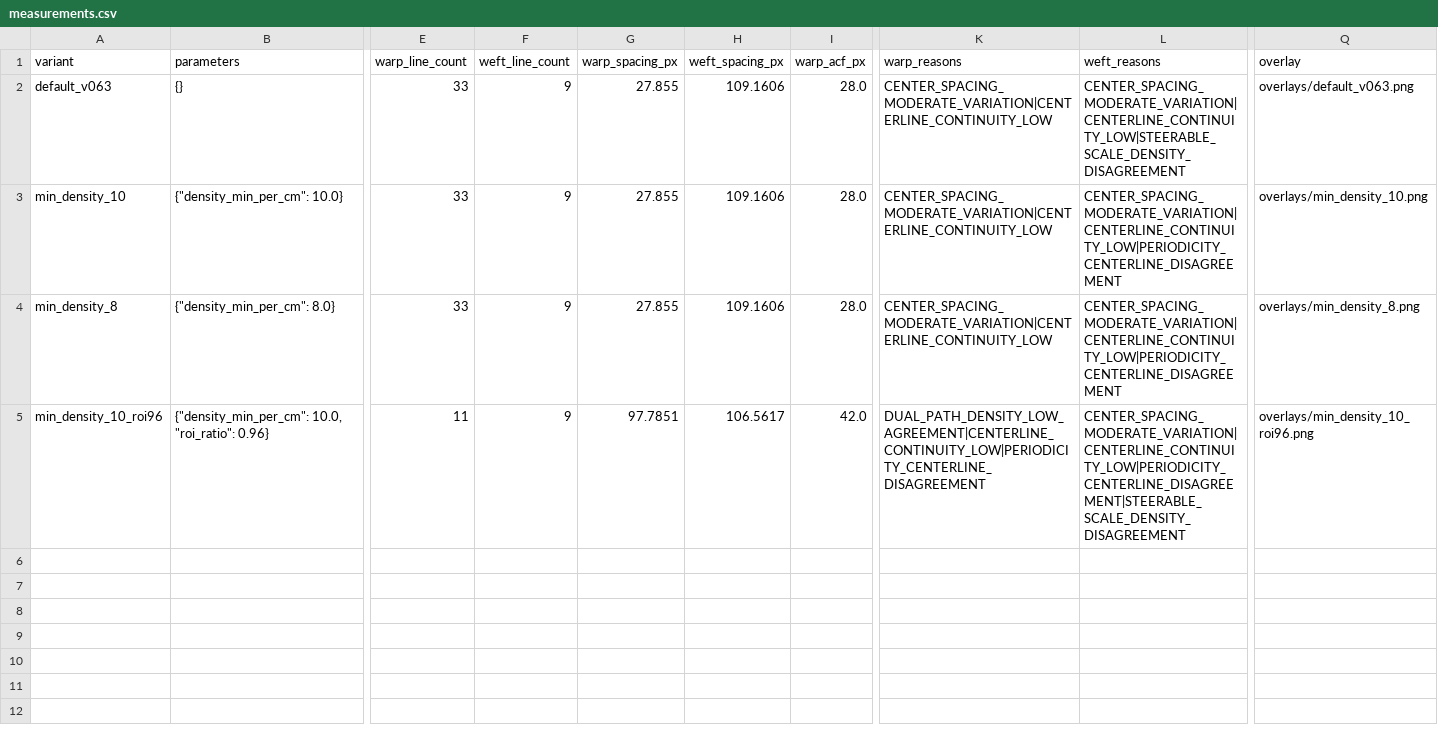
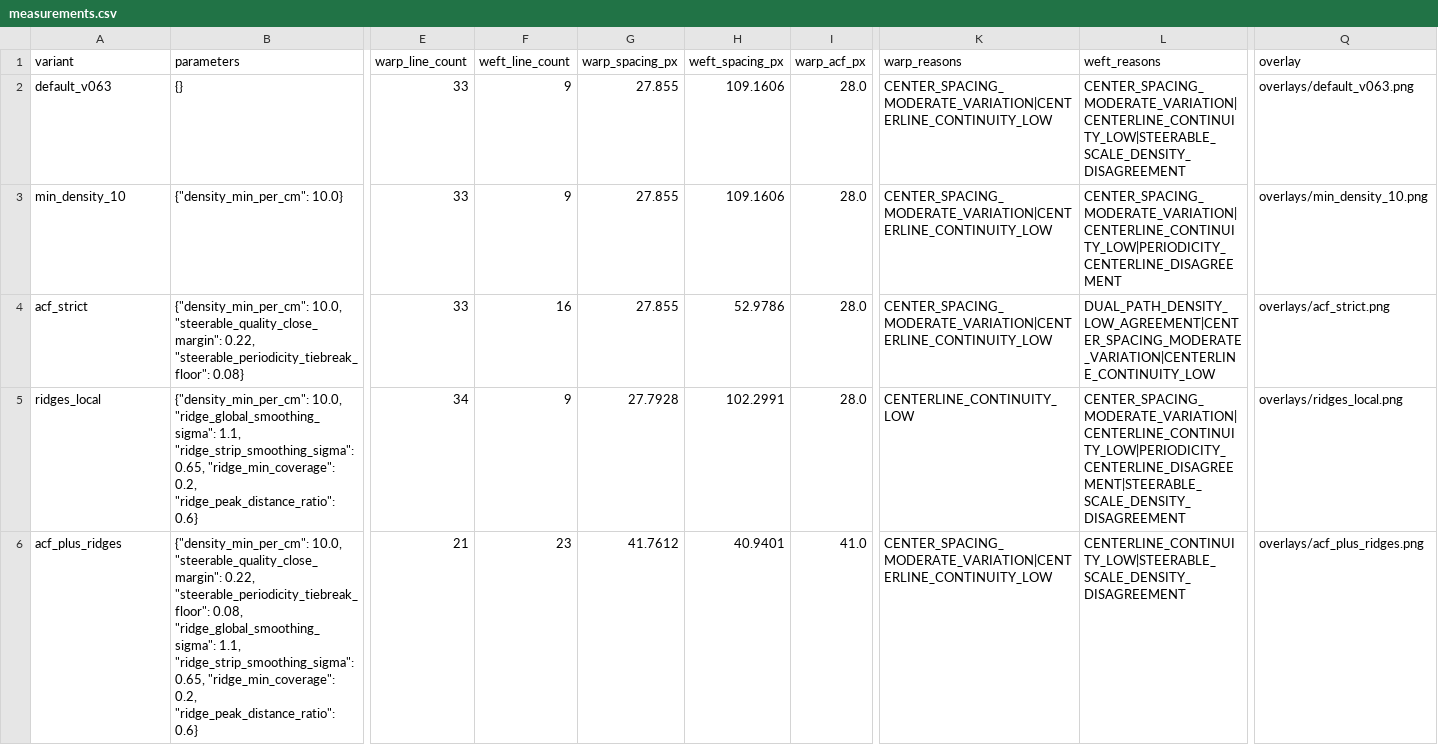
Before and after one commit to leaves899/fabric-vision-recognition, a CSV file: experiments/shibie-capture-conditioned-20261020/measurements.csv, drawn as a sheet; only a part is shown, gaps mark what is left out; rows hold the shown columns only; the diff names each change by its address in the sheet, - before the commit and + after, or states it on an @@ line.

```diff
--- a/experiments/shibie-capture-conditioned-20261020/measurements.csv
+++ b/experiments/shibie-capture-conditioned-20261020/measurements.csv
-A4 (variant): min_density_8
+A4 (variant): acf_strict
-B4 (parameters): {"density_min_per_cm": 8.0}
+B4 (parameters): {"density_min_per_cm": 10.0, "steerable_quality_close_margin": 0.22, "steerable_periodicity_tiebreak_floor": 0.08}
-F4 (weft_line_count): 9
+F4 (weft_line_count): 16
-H4 (weft_spacing_px): 109.1606
+H4 (weft_spacing_px): 52.9786
-L4 (weft_reasons): CENTER_SPACING_MODERATE_VARIATION|CENTERLINE_CONTINUITY_LOW|PERIODICITY_CENTERLINE_DISAGREEMENT
+L4 (weft_reasons): DUAL_PATH_DENSITY_LOW_AGREEMENT|CENTER_SPACING_MODERATE_VARIATION|CENTERLINE_CONTINUITY_LOW
-Q4 (overlay): overlays/min_density_8.png
+Q4 (overlay): overlays/acf_strict.png
-A5 (variant): min_density_10_roi96
+A5 (variant): ridges_local
-B5 (parameters): {"density_min_per_cm": 10.0, "roi_ratio": 0.96}
+B5 (parameters): {"density_min_per_cm": 10.0, "ridge_global_smoothing_sigma": 1.1, "ridge_strip_smoothing_sigma": 0.65, "ridge_min_coverage": 0.2, "ridge_peak_distance_ratio": 0.6}
-E5 (warp_line_count): 11
+E5 (warp_line_count): 34
-G5 (warp_spacing_px): 97.7851
+G5 (warp_spacing_px): 27.7928
-H5 (weft_spacing_px): 106.5617
+H5 (weft_spacing_px): 102.2991
-I5 (warp_acf_px): 42.0
+I5 (warp_acf_px): 28.0
-K5 (warp_reasons): DUAL_PATH_DENSITY_LOW_AGREEMENT|CENTERLINE_CONTINUITY_LOW|PERIODICITY_CENTERLINE_DISAGREEMENT
+K5 (warp_reasons): CENTERLINE_CONTINUITY_LOW
-Q5 (overlay): overlays/min_density_10_roi96.png
+Q5 (overlay): overlays/ridges_local.png
+row 6: acf_plus_ridges | {"density_min_per_cm": 10.0, "steerable_quality_close_margin": 0.22, "steerable_periodicity_tiebreak_floor": 0.08, "ridge_global_smoothing_sigma": 1.1, "ridge_strip_smoothing_sigma": 0.65, "ridge_min_coverage": 0.2, "ridge_peak_distance_ratio": 0.6} | 21 | 23 | 41.7612 | 40.9401 | 41.0 | CENTER_SPACING_MODERATE_VARIATION|CENTERLINE_CONTINUITY_LOW | CENTERLINE_CONTINUITY_LOW|STEERABLE_SCALE_DENSITY_DISAGREEMENT | overlays/acf_plus_ridges.png
```
Also changed, not shown: 6 other files.
